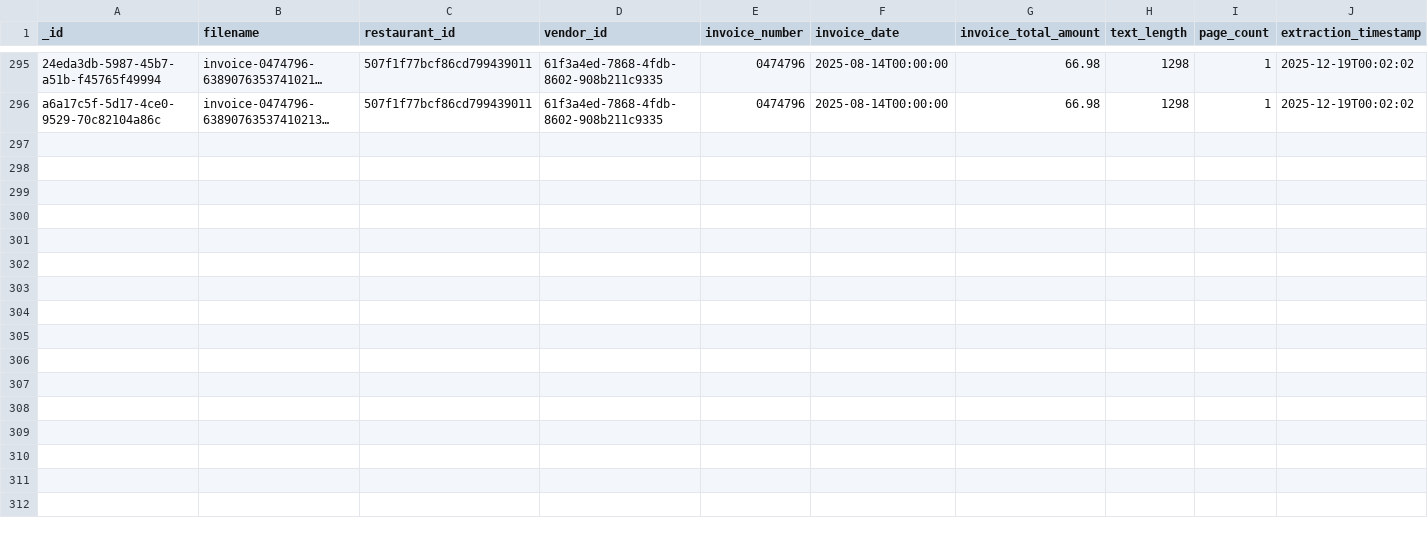
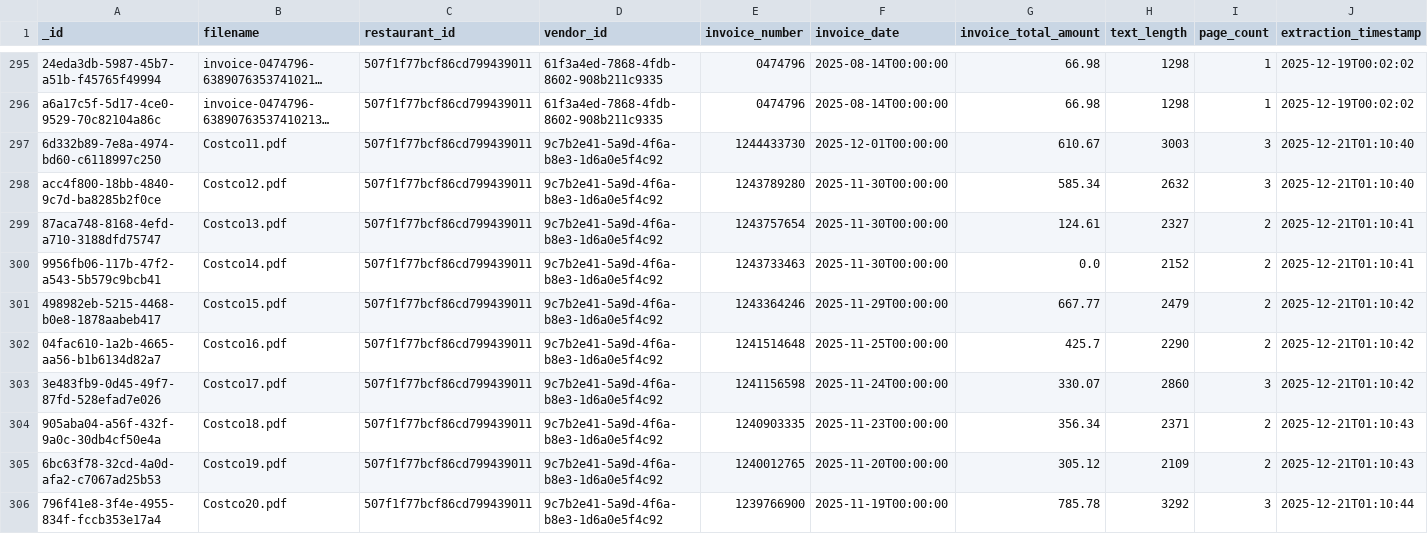
Before and after one commit to RestaurantPilot-AI/RestaurantPilot-AI-V2, a CSV file: data/database/invoices.csv, drawn as a sheet; only a part is shown, gaps mark what is left out; long unchanged cells end in …; rows hold the shown columns only; the diff names each change by its address in the sheet, - before the commit and + after, or states it on an @@ line.

Commit message:
added Costco

```diff
--- a/data/database/invoices.csv
+++ b/data/database/invoices.csv
+row 297: 6d332b89-7e8a-4974-bd60-c6118997c250 | Costco11.pdf | 507f1f77bcf86cd799439011 | 9c7b2e41-5a9d-4f6a-b8e3-1d6a0e5f4c92 | 1244433730 | 2025-12-01T00:00:00 | 610.67 | 3003 | 3 | 2025-12-21T01:10:40
+row 298: acc4f800-18bb-4840-9c7d-ba8285b2f0ce | Costco12.pdf | 507f1f77bcf86cd799439011 | 9c7b2e41-5a9d-4f6a-b8e3-1d6a0e5f4c92 | 1243789280 | 2025-11-30T00:00:00 | 585.34 | 2632 | 3 | 2025-12-21T01:10:40
+row 299: 87aca748-8168-4efd-a710-3188dfd75747 | Costco13.pdf | 507f1f77bcf86cd799439011 | 9c7b2e41-5a9d-4f6a-b8e3-1d6a0e5f4c92 | 1243757654 | 2025-11-30T00:00:00 | 124.61 | 2327 | 2 | 2025-12-21T01:10:41
+row 300: 9956fb06-117b-47f2-a543-5b579c9bcb41 | Costco14.pdf | 507f1f77bcf86cd799439011 | 9c7b2e41-5a9d-4f6a-b8e3-1d6a0e5f4c92 | 1243733463 | 2025-11-30T00:00:00 | 0.0 | 2152 | 2 | 2025-12-21T01:10:41
+row 301: 498982eb-5215-4468-b0e8-1878aabeb417 | Costco15.pdf | 507f1f77bcf86cd799439011 | 9c7b2e41-5a9d-4f6a-b8e3-1d6a0e5f4c92 | 1243364246 | 2025-11-29T00:00:00 | 667.77 | 2479 | 2 | 2025-12-21T01:10:42
+row 302: 04fac610-1a2b-4665-aa56-b1b6134d82a7 | Costco16.pdf | 507f1f77bcf86cd799439011 | 9c7b2e41-5a9d-4f6a-b8e3-1d6a0e5f4c92 | 1241514648 | 2025-11-25T00:00:00 | 425.7 | 2290 | 2 | 2025-12-21T01:10:42
+row 303: 3e483fb9-0d45-49f7-87fd-528efad7e026 | Costco17.pdf | 507f1f77bcf86cd799439011 | 9c7b2e41-5a9d-4f6a-b8e3-1d6a0e5f4c92 | 1241156598 | 2025-11-24T00:00:00 | 330.07 | 2860 | 3 | 2025-12-21T01:10:42
+row 304: 905aba04-a56f-432f-9a0c-30db4cf50e4a | Costco18.pdf | 507f1f77bcf86cd799439011 | 9c7b2e41-5a9d-4f6a-b8e3-1d6a0e5f4c92 | 1240903335 | 2025-11-23T00:00:00 | 356.34 | 2371 | 2 | 2025-12-21T01:10:43
+row 305: 6bc63f78-32cd-4a0d-afa2-c7067ad25b53 | Costco19.pdf | 507f1f77bcf86cd799439011 | 9c7b2e41-5a9d-4f6a-b8e3-1d6a0e5f4c92 | 1240012765 | 2025-11-20T00:00:00 | 305.12 | 2109 | 2 | 2025-12-21T01:10:43
+row 306: 796f41e8-3f4e-4955-834f-fccb353e17a4 | Costco20.pdf | 507f1f77bcf86cd799439011 | 9c7b2e41-5a9d-4f6a-b8e3-1d6a0e5f4c92 | 1239766900 | 2025-11-19T00:00:00 | 785.78 | 3292 | 3 | 2025-12-21T01:10:44
```
Also changed, not shown: data/database/item_lookup_map.csv, data/database/vendor_regex_templates.csv, 9 other files.
